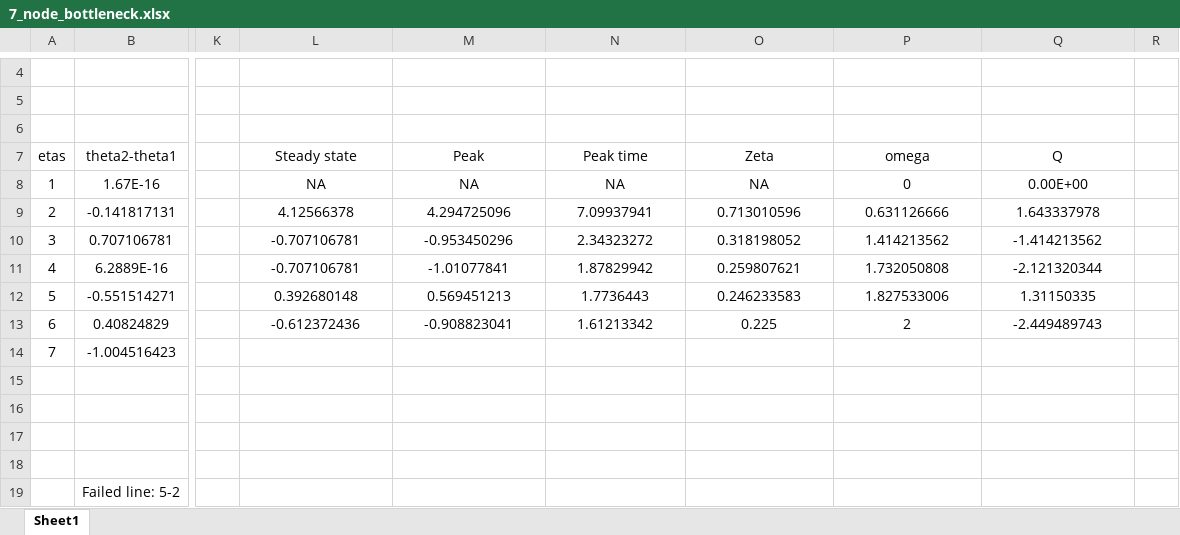
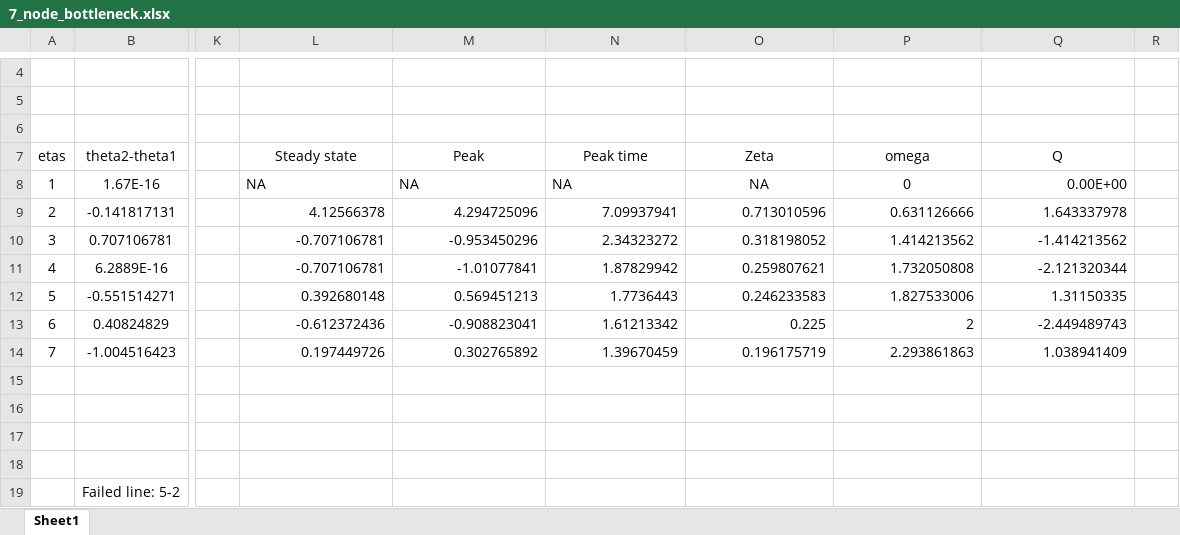
Before and after one commit to CesarOrn/PowerSystem, an Excel workbook: Notes/7_node_bottleneck.xlsx, sheet Sheet1, drawn as a sheet; only a part is shown, gaps mark what is left out; values as stored, in another font and other column widths than the file's, no borders; the diff names each change by its address in the sheet, - before the commit and + after, or states it on an @@ line.

Commit message:
fixed errors

```diff
--- a/Notes/7_node_bottleneck.xlsx (sheet Sheet1)
+++ b/Notes/7_node_bottleneck.xlsx (sheet Sheet1)
-L8:N8 alignment: center
+L8:N8 alignment: left
-Q8 alignment: center
+Q8 alignment: right
-L9:Q13 alignment: center
+L9:Q13 alignment: right
-L14 (Steady state): (empty)
+L14 (Steady state): 0.197449726
-M14 (Peak): (empty)
+M14 (Peak): 0.302765892
-N14 (Peak time): (empty)
+N14 (Peak time): 1.39670459
-O14 (Zeta): (empty)
+O14 (Zeta): 0.196175719
-P14 (omega): (empty)
+P14 (omega): 2.293861863
-Q14 (Q): (empty)
+Q14 (Q): 1.038941409
```
